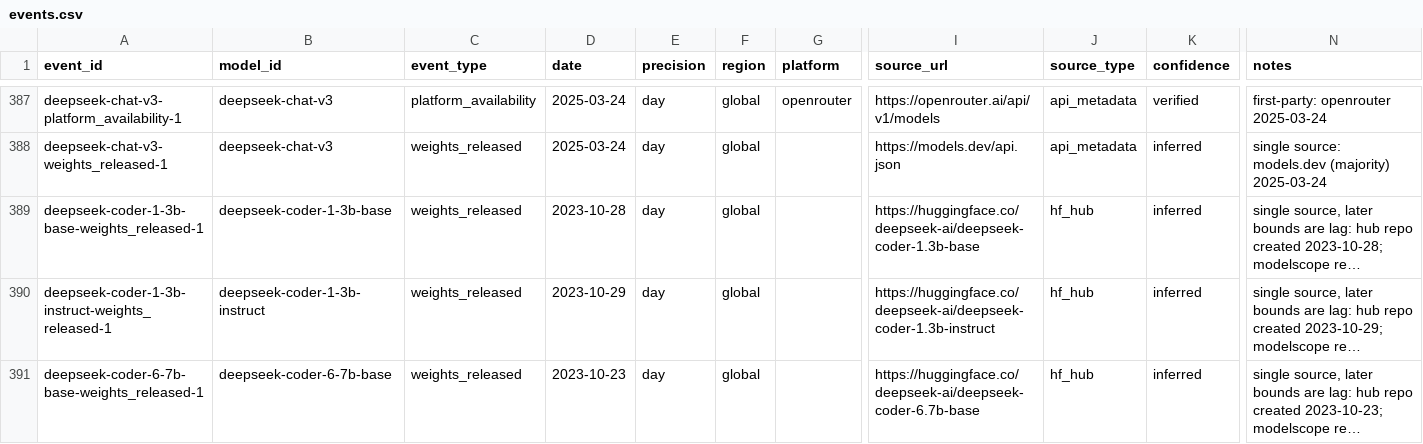
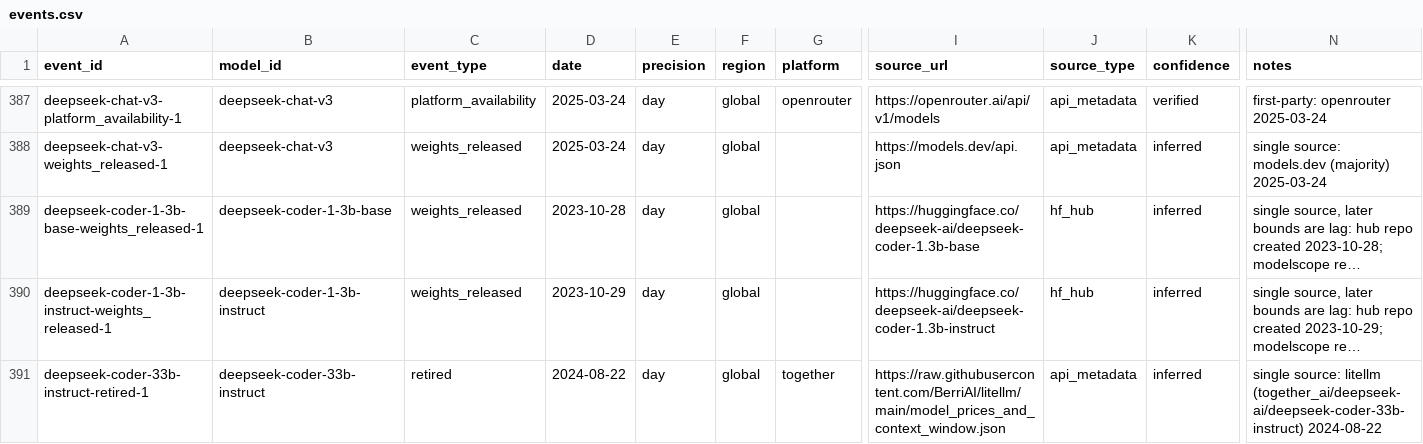
Before and after one commit to YasamanAnsari/llm-ledger, a CSV file: data/core/events.csv, drawn as a sheet; only a part is shown, gaps mark what is left out; the shorter side is filled out with more unchanged rows; long unchanged cells end in …; rows hold the shown columns only; the diff covers the shown part only; the diff names each change by its address in the sheet, - before the commit and + after, or states it on an @@ line.

```diff
--- a/data/core/events.csv
+++ b/data/core/events.csv
+row 391: deepseek-coder-33b-instruct-retired-1 | deepseek-coder-33b-instruct | retired | 2024-08-22 | day | global | together | https://raw.githubusercontent.com/BerriAI/litellm/main/model_prices_and_context_window.json | api_metadata | inferred | single source: litellm (together_ai/deepseek-ai/deepseek-coder-33b-instruct) 2024-08-22
```
Also changed, not shown: 6 added rows and 7 edited cells elsewhere in this file, data/core/claims.csv, data/core/models.csv, 41 other files.
